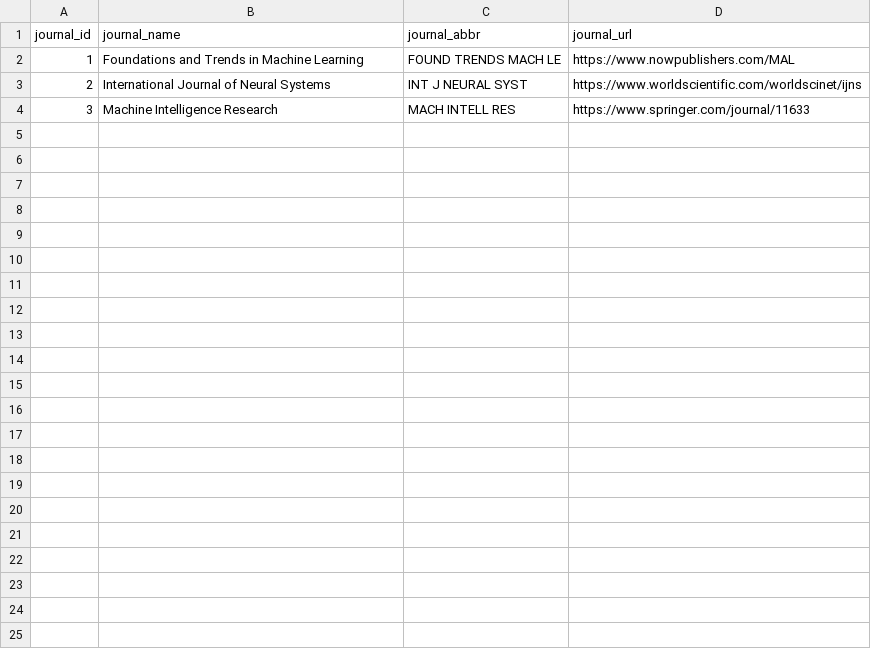
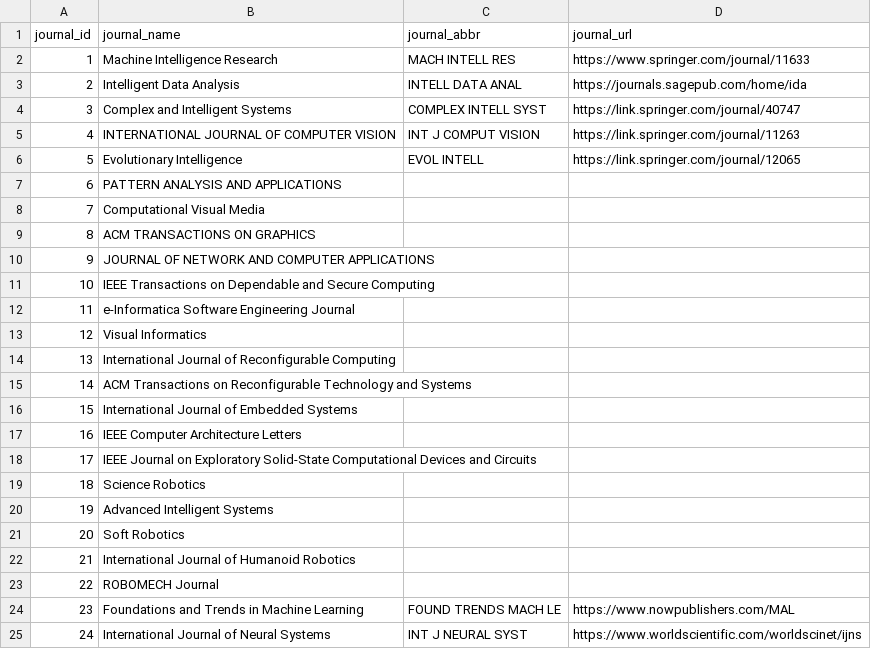
Before and after one commit to msiddharthbansal/resparse, a CSV file: data/raw/journals.csv, drawn as a sheet.

```diff
--- a/data/raw/journals.csv
+++ b/data/raw/journals.csv
@@ -1,4 +1,25 @@
 journal_id,journal_name,journal_abbr,journal_url
-1,Foundations and Trends in Machine Learning,FOUND TRENDS MACH LE,https://www.nowpublishers.com/MAL
-2,International Journal of Neural Systems,INT J NEURAL SYST,https://www.worldscientific.com/worldscinet/ijns
-3,Machine Intelligence Research,MACH INTELL RES,https://www.springer.com/journal/11633
+1,Machine Intelligence Research,MACH INTELL RES,https://www.springer.com/journal/11633
+2,Intelligent Data Analysis,INTELL DATA ANAL,https://journals.sagepub.com/home/ida
+3,Complex and Intelligent Systems,COMPLEX INTELL SYST,https://link.springer.com/journal/40747
+4,INTERNATIONAL JOURNAL OF COMPUTER VISION,INT J COMPUT VISION,https://link.springer.com/journal/11263
+5,Evolutionary Intelligence,EVOL INTELL,https://link.springer.com/journal/12065
+6,PATTERN ANALYSIS AND APPLICATIONS
+7,Computational Visual Media
+8,ACM TRANSACTIONS ON GRAPHICS
+9,JOURNAL OF NETWORK AND COMPUTER APPLICATIONS
+10,IEEE Transactions on Dependable and Secure Computing
+11,e-Informatica Software Engineering Journal
+12,Visual Informatics
+13,International Journal of Reconfigurable Computing
+14,ACM Transactions on Reconfigurable Technology and Systems
+15,International Journal of Embedded Systems
+16,IEEE Computer Architecture Letters
+17,IEEE Journal on Exploratory Solid-State Computational Devices and Circuits
+18,Science Robotics
+19,Advanced Intelligent Systems
+20,Soft Robotics
+21,International Journal of Humanoid Robotics
+22,ROBOMECH Journal
+23,Foundations and Trends in Machine Learning,FOUND TRENDS MACH LE,https://www.nowpublishers.com/MAL
+24,International Journal of Neural Systems,INT J NEURAL SYST,https://www.worldscientific.com/worldscinet/ijns
```
Also changed, not shown: 4 other files.
